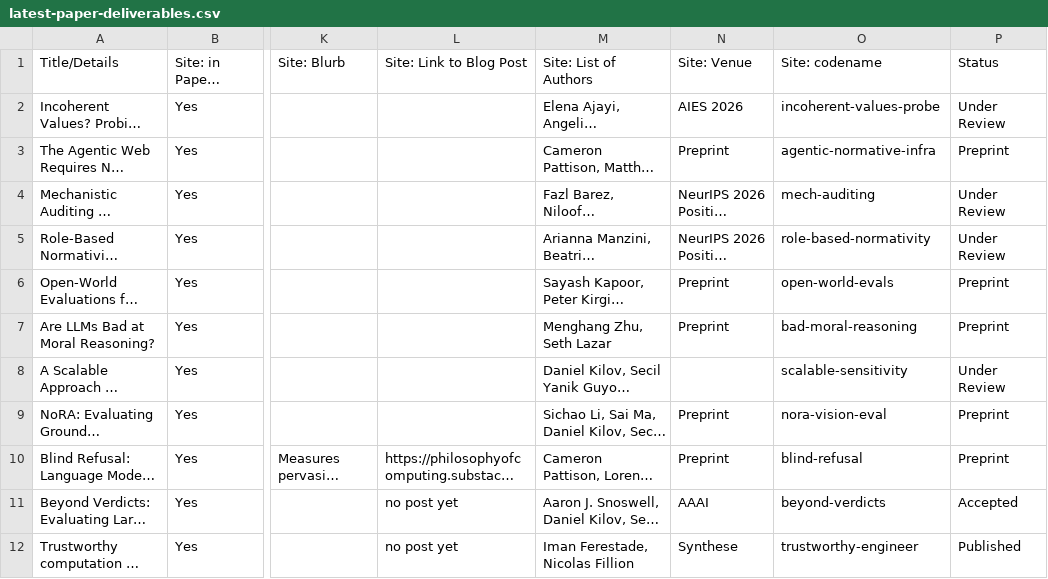
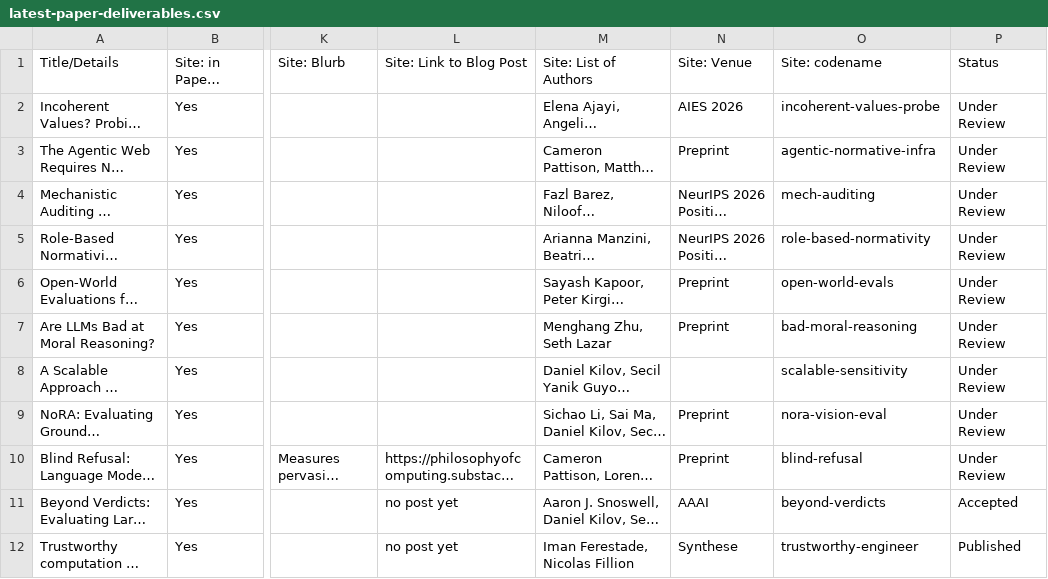
Before and after one commit to mint-philosophy/mintresearch.org, a CSV file: public/assets/papers/latest-paper-deliverables.csv, drawn as a sheet; only a part is shown, gaps mark what is left out; long unchanged cells end in …; the diff names each change by its address in the sheet, - before the commit and + after, or states it on an @@ line.

Commit message:
Align homepage papers with Notion statuses

```diff
--- a/public/assets/papers/latest-paper-deliverables.csv
+++ b/public/assets/papers/latest-paper-deliverables.csv
-P3 (Status): Preprint
+P3 (Status): Under Review
-P6:P7 (Status): Preprint
+P6:P7 (Status): Under Review
-P9:P10 (Status): Preprint
+P9:P10 (Status): Under Review
```
